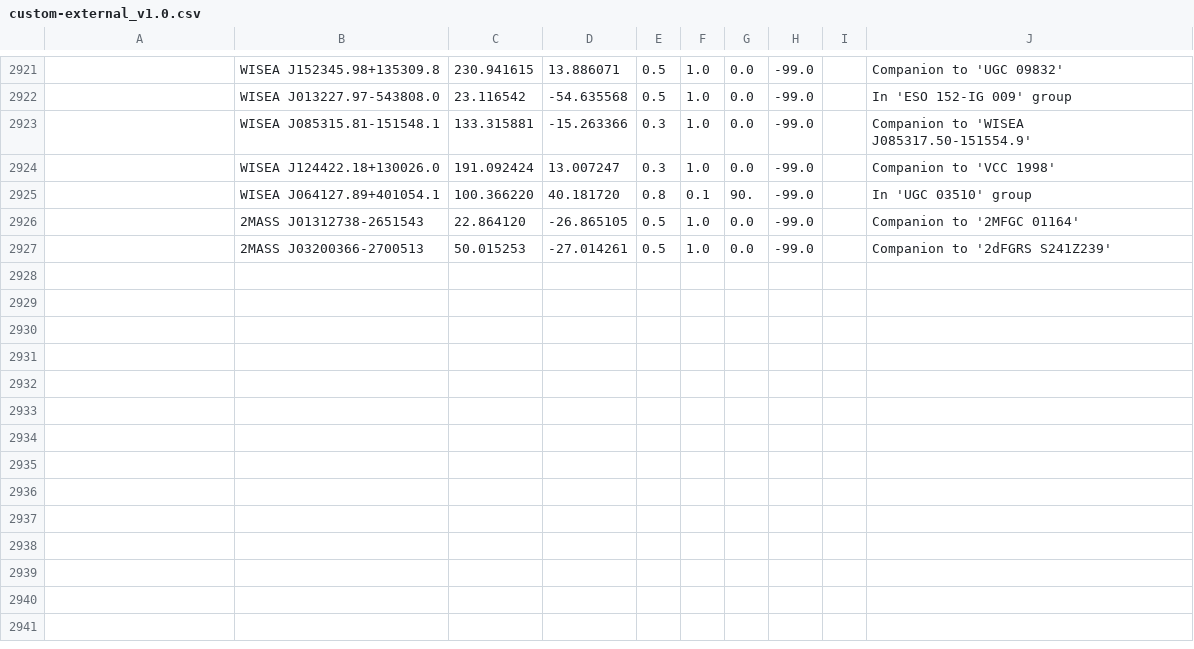
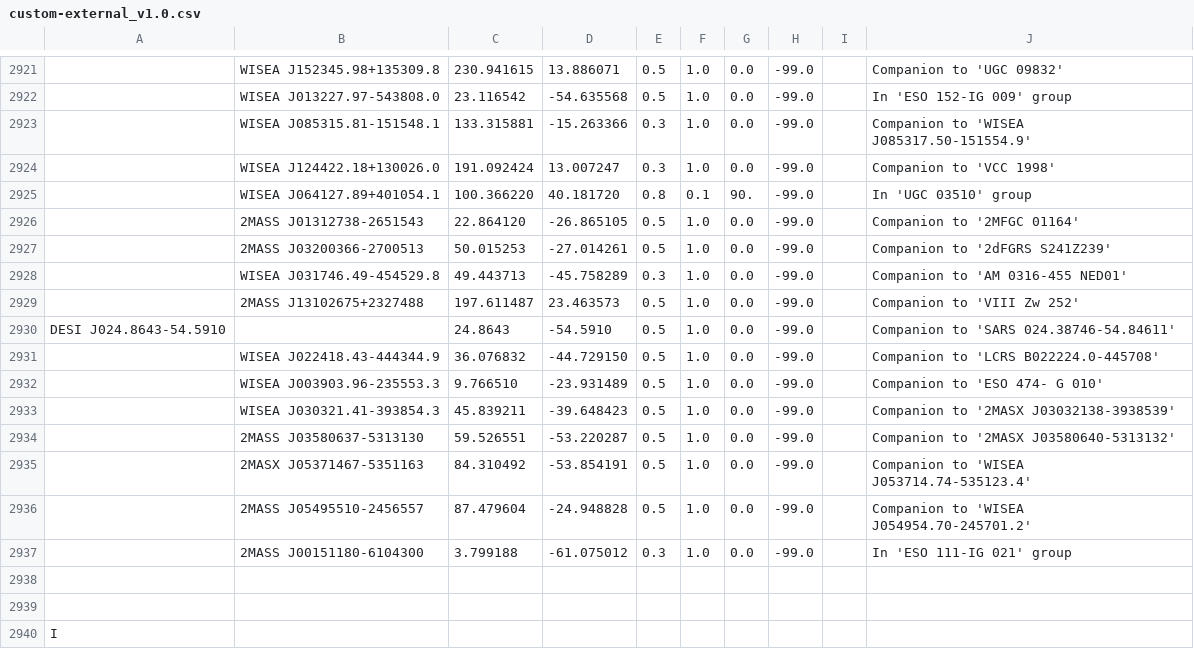
Before and after one commit to moustakas/SGA, a CSV file: py/SGA/data/SGA2025/custom-external_v1.0.csv, drawn as a sheet; only a part is shown, gaps mark what is left out; the diff names each change by its address in the sheet, - before the commit and + after, or states it on an @@ line.

```diff
--- a/py/SGA/data/SGA2025/custom-external_v1.0.csv
+++ b/py/SGA/data/SGA2025/custom-external_v1.0.csv
+row 2928:  | WISEA J031746.49-454529.8 | 49.443713 | -45.758289 | 0.3 | 1.0 | 0.0 | -99.0 |  | Companion to 'AM 0316-455 NED01'
+row 2929:  | 2MASS J13102675+2327488 | 197.611487 | 23.463573 | 0.5 | 1.0 | 0.0 | -99.0 |  | Companion to 'VIII Zw 252'
+row 2930: DESI J024.8643-54.5910 |  | 24.8643 | -54.5910 | 0.5 | 1.0 | 0.0 | -99.0 |  | Companion to 'SARS 024.38746-54.84611'
+row 2931:  | WISEA J022418.43-444344.9 | 36.076832 | -44.729150 | 0.5 | 1.0 | 0.0 | -99.0 |  | Companion to 'LCRS B022224.0-445708'
+row 2932:  | WISEA J003903.96-235553.3 | 9.766510 | -23.931489 | 0.5 | 1.0 | 0.0 | -99.0 |  | Companion to 'ESO 474- G 010'
+row 2933:  | WISEA J030321.41-393854.3 | 45.839211 | -39.648423 | 0.5 | 1.0 | 0.0 | -99.0 |  | Companion to '2MASX J03032138-3938539'
+row 2934:  | 2MASS J03580637-5313130 | 59.526551 | -53.220287 | 0.5 | 1.0 | 0.0 | -99.0 |  | Companion to '2MASX J03580640-5313132'
+row 2935:  | 2MASX J05371467-5351163 | 84.310492 | -53.854191 | 0.5 | 1.0 | 0.0 | -99.0 |  | Companion to 'WISEA J053714.74-535123.4'
+row 2936:  | 2MASS J05495510-2456557 | 87.479604 | -24.948828 | 0.5 | 1.0 | 0.0 | -99.0 |  | Companion to 'WISEA J054954.70-245701.2'
+row 2937:  | 2MASS J00151180-6104300 | 3.799188 | -61.075012 | 0.3 | 1.0 | 0.0 | -99.0 |  | In 'ESO 111-IG 021' group
+row 2938: (empty)
+row 2939: (empty)
+row 2940: I
```
Also changed, not shown: py/SGA/data/SGA2025/SGA2025-crossid-errors.csv, py/SGA/data/SGA2025/SGA2025-vi-properties.csv, 3 other files.
